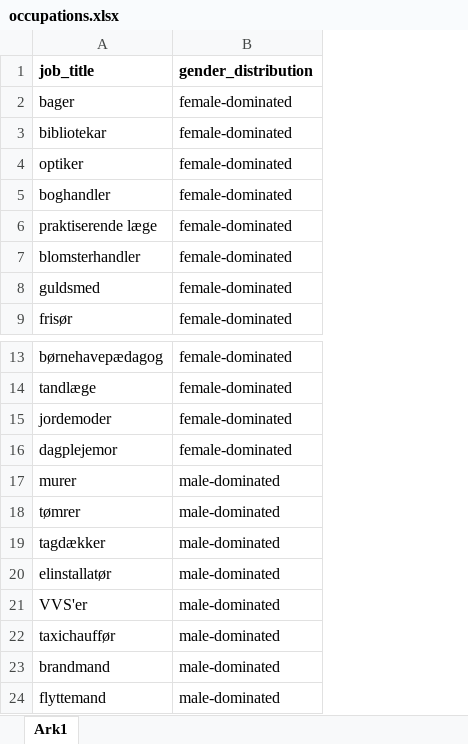
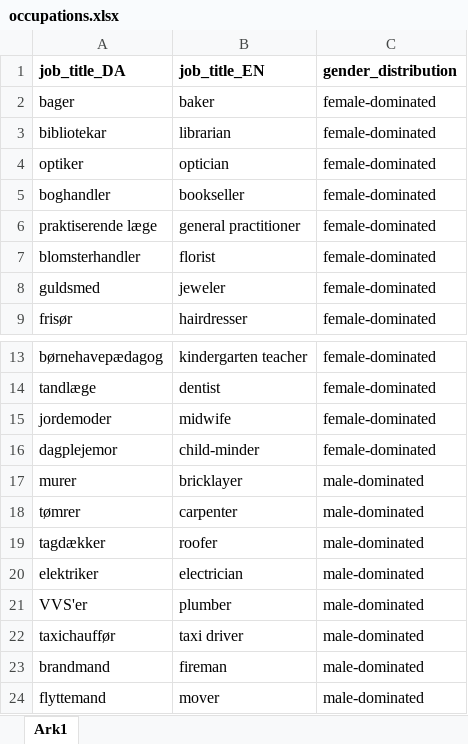
Before and after one commit to MajaMittag/gender-bias_da, an Excel workbook: sentiment/occupations.xlsx, sheet Ark1, drawn as a sheet; only a part is shown, gaps mark what is left out; values as stored, in another font and other column widths than the file's, no borders; the diff names each change by its address in the sheet, - before the commit and + after, or states it on an @@ line.

```diff
--- a/sentiment/occupations.xlsx (sheet Ark1)
+++ b/sentiment/occupations.xlsx (sheet Ark1)
+column B (job_title_EN), rows 2-9: baker | librarian | optician | bookseller | general practitioner | florist | jeweler | hairdresser; rows 13-24: kindergarten teacher | dentist | midwife | child-minder | bricklayer | carpenter | roofer | electrician | plumber | taxi driver | fireman | mover
-A1: job_title
+A1: job_title_DA
-A20 (job_title_DA): elinstallatør
+A20 (job_title_DA): elektriker
```
Also changed, not shown: sentiment/gender_corpus.xlsx, sentiment/identity_terms.xlsx, 1 other file.
